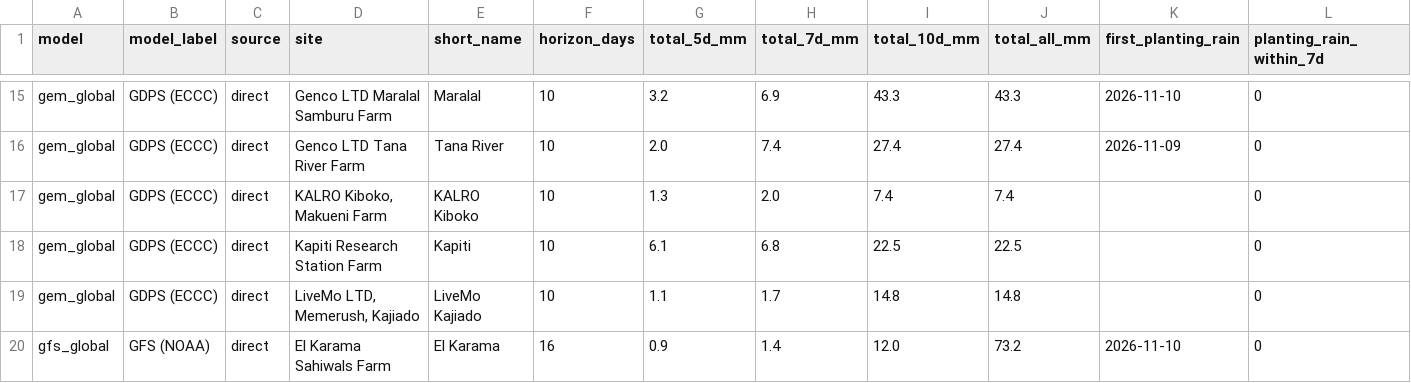
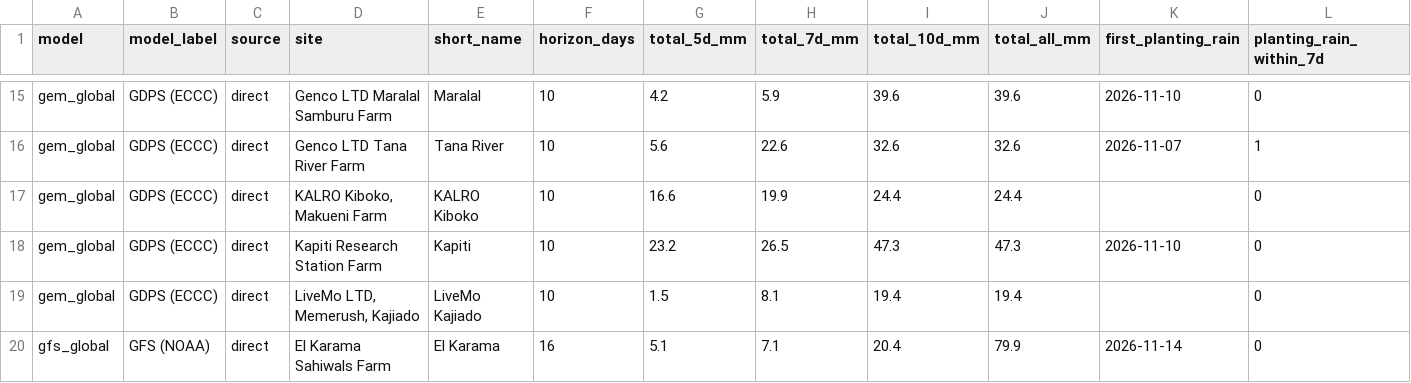
Before and after one commit to YonSci/-Operational-Multi-Model-Seasonal-Forecasting-System, a CSV file: frontend/public/tracker/data/forecast_events.csv, drawn as a sheet; only a part is shown, gaps mark what is left out; the diff covers the shown part only; the diff names each change by its address in the sheet, - before the commit and + after, or states it on an @@ line.

```diff
--- a/frontend/public/tracker/data/forecast_events.csv
+++ b/frontend/public/tracker/data/forecast_events.csv
-G15 (total_5d_mm): 3.2
+G15 (total_5d_mm): 4.2
-H15 (total_7d_mm): 6.9
+H15 (total_7d_mm): 5.9
-I15 (total_10d_mm): 43.3
+I15 (total_10d_mm): 39.6
-J15 (total_all_mm): 43.3
+J15 (total_all_mm): 39.6
-G16 (total_5d_mm): 2.0
+G16 (total_5d_mm): 5.6
-H16 (total_7d_mm): 7.4
+H16 (total_7d_mm): 22.6
-I16 (total_10d_mm): 27.4
+I16 (total_10d_mm): 32.6
-J16 (total_all_mm): 27.4
+J16 (total_all_mm): 32.6
-K16 (first_planting_rain): 2026-11-09
+K16 (first_planting_rain): 2026-11-07
-L16 (planting_rain_within_7d): 0
+L16 (planting_rain_within_7d): 1
-G17 (total_5d_mm): 1.3
+G17 (total_5d_mm): 16.6
-H17 (total_7d_mm): 2.0
+H17 (total_7d_mm): 19.9
-I17 (total_10d_mm): 7.4
+I17 (total_10d_mm): 24.4
-J17 (total_all_mm): 7.4
+J17 (total_all_mm): 24.4
-G18 (total_5d_mm): 6.1
+G18 (total_5d_mm): 23.2
-H18 (total_7d_mm): 6.8
+H18 (total_7d_mm): 26.5
-I18 (total_10d_mm): 22.5
+I18 (total_10d_mm): 47.3
-J18 (total_all_mm): 22.5
+J18 (total_all_mm): 47.3
-K18 (first_planting_rain): (empty)
+K18 (first_planting_rain): 2026-11-10
-G19 (total_5d_mm): 1.1
+G19 (total_5d_mm): 1.5
-H19 (total_7d_mm): 1.7
+H19 (total_7d_mm): 8.1
-I19 (total_10d_mm): 14.8
+I19 (total_10d_mm): 19.4
-J19 (total_all_mm): 14.8
+J19 (total_all_mm): 19.4
-G20 (total_5d_mm): 0.9
+G20 (total_5d_mm): 5.1
-H20 (total_7d_mm): 1.4
+H20 (total_7d_mm): 7.1
-I20 (total_10d_mm): 12.0
+I20 (total_10d_mm): 20.4
-J20 (total_all_mm): 73.2
+J20 (total_all_mm): 79.9
-K20 (first_planting_rain): 2026-11-10
+K20 (first_planting_rain): 2026-11-14
```
Also changed, not shown: 6 added rows and 106 edited cells elsewhere in this file, frontend/public/tracker/data/forecast_sites.csv, frontend/public/tracker/data/grid.csv, 22 other files.
